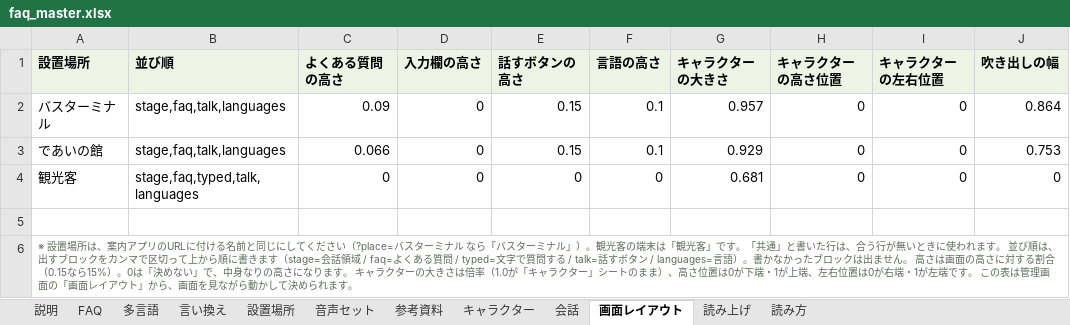
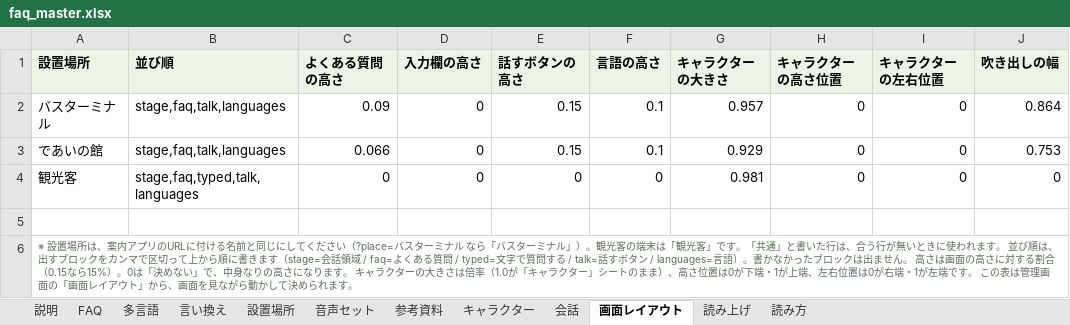
Before and after one commit to flame-wave/shirakawago-voicebot, an Excel workbook: tools/faq_master.xlsx, sheet 画面レイアウト, drawn as a sheet; only a part is shown; values as stored, in another font and other column widths than the file's, no borders; the diff names each change by its address in the sheet, - before the commit and + after, or states it on an @@ line.

Commit message:
「観光客」の画面レイアウトを変更（管理画面より）

```diff
--- a/tools/faq_master.xlsx (sheet 画面レイアウト)
+++ b/tools/faq_master.xlsx (sheet 画面レイアウト)
-G4 (キャラクターの大きさ): 0.681
+G4 (キャラクターの大きさ): 0.981
```
Also changed, not shown: sheet キャラクター.
